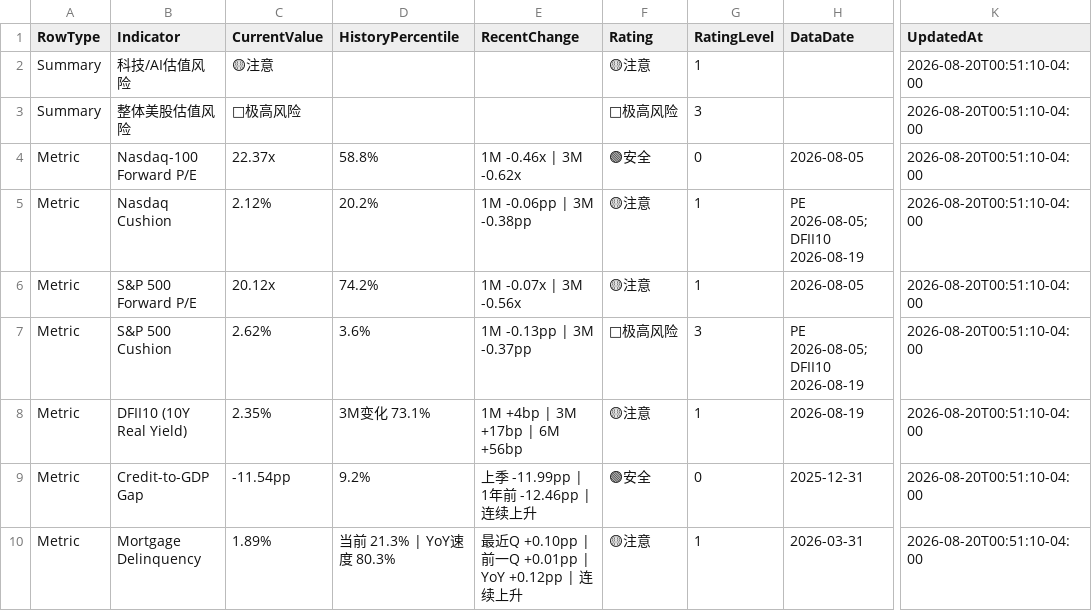
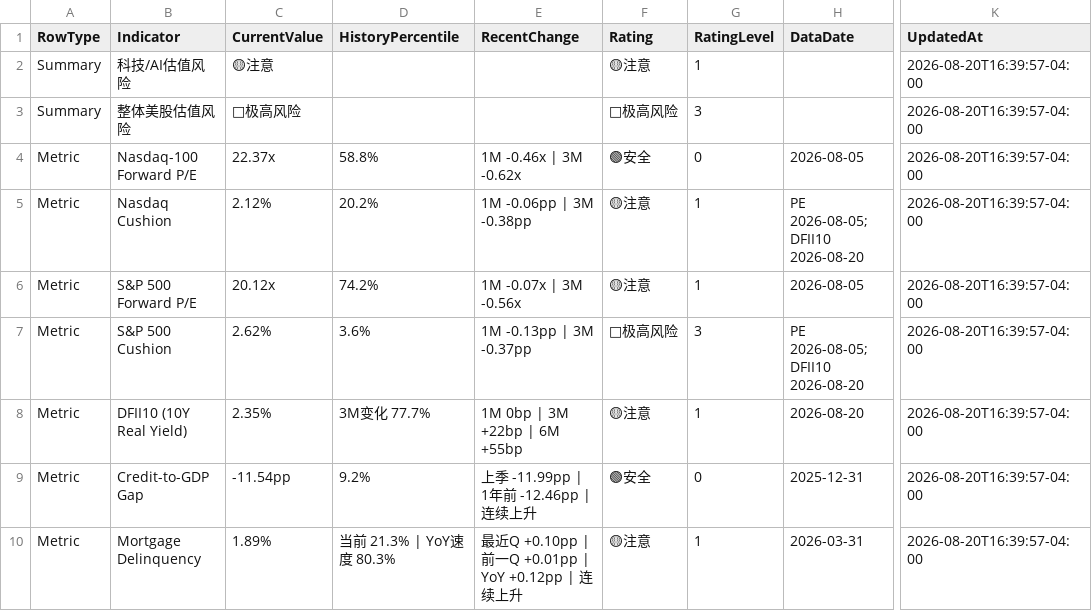
Before and after one commit to RH-102/my-index, a CSV file: data/risk_dashboard.csv, drawn as a sheet; only a part is shown, gaps mark what is left out; the diff names each change by its address in the sheet, - before the commit and + after, or states it on an @@ line.

```diff
--- a/data/risk_dashboard.csv
+++ b/data/risk_dashboard.csv
-K2:K10 (UpdatedAt): 2026-08-20T00:51:10-04:00
+K2:K10 (UpdatedAt): 2026-08-20T16:39:57-04:00
-H5 (DataDate): PE 2026-08-05; DFII10 2026-08-19
+H5 (DataDate): PE 2026-08-05; DFII10 2026-08-20
-H7 (DataDate): PE 2026-08-05; DFII10 2026-08-19
+H7 (DataDate): PE 2026-08-05; DFII10 2026-08-20
-D8 (HistoryPercentile): 3M变化 73.1%
+D8 (HistoryPercentile): 3M变化 77.7%
-E8 (RecentChange): 1M +4bp | 3M +17bp | 6M +56bp
+E8 (RecentChange): 1M 0bp | 3M +22bp | 6M +55bp
-H8 (DataDate): 2026-08-19
+H8 (DataDate): 2026-08-20
```
Also changed, not shown: data/holdings_history.csv, data/index_history.csv, 4 other files.
